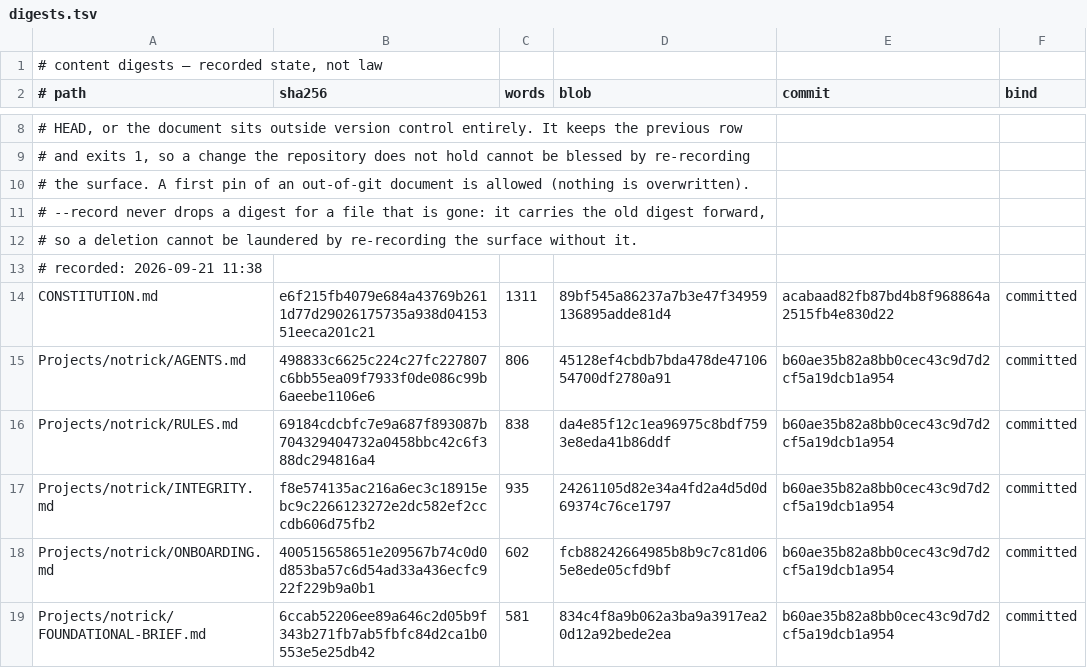
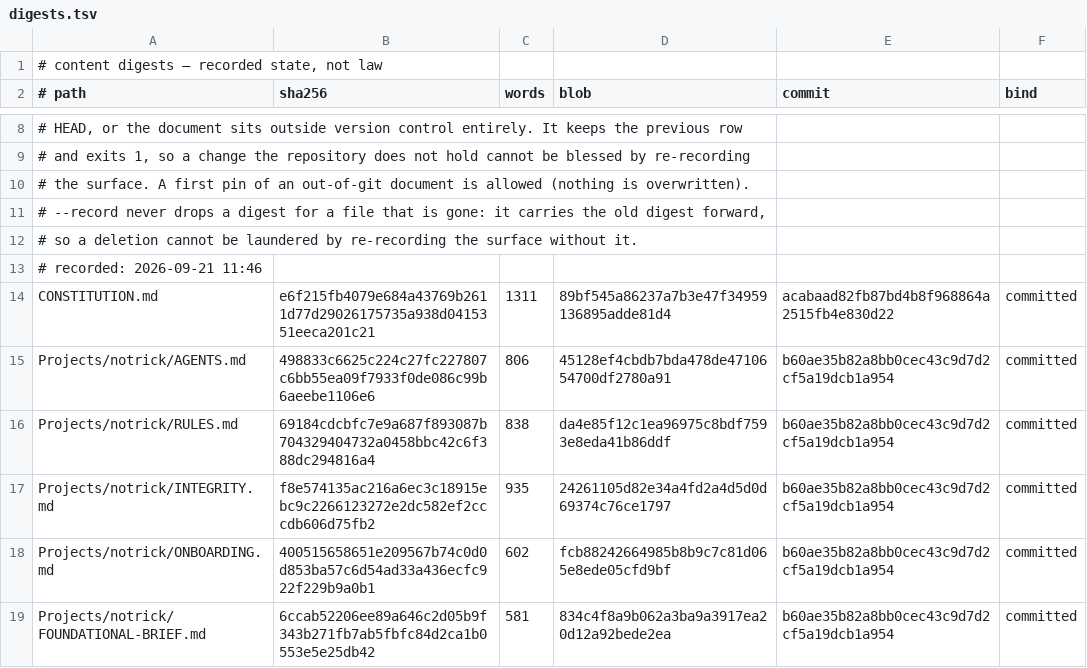
Before and after one commit to faresrafat3/context-ledger, a TSV file: context/digests.tsv, drawn as a sheet; only a part is shown, gaps mark what is left out.

```diff
--- a/context/digests.tsv
+++ b/context/digests.tsv
@@ -12,3 +12,3 @@
 # so a deletion cannot be laundered by re-recording the surface without it.
-# recorded: 2026-09-21 11:38
+# recorded: 2026-09-21 11:46
 CONSTITUTION.md	e6f215fb4079e684a43769b2611d77d29026175735a938d0415351eeca201c21	1311	89bf545a86237a7b3e47f34959136895adde81d4	acabaad82fb87bd4b8f968864a2515fb4e830d22	committed
```
Also changed, not shown: 1 other file.
